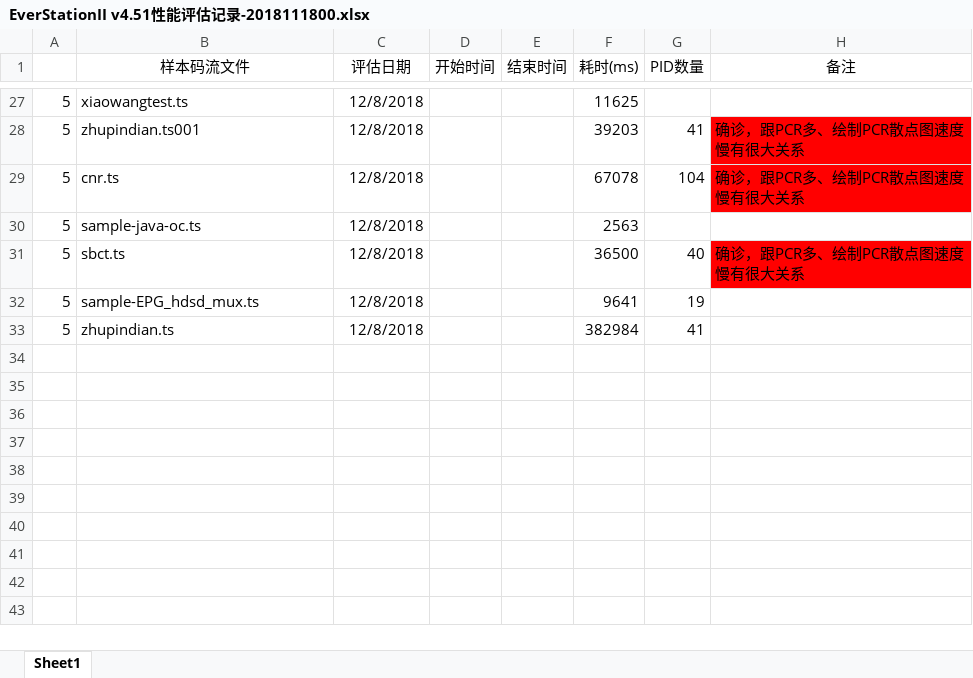
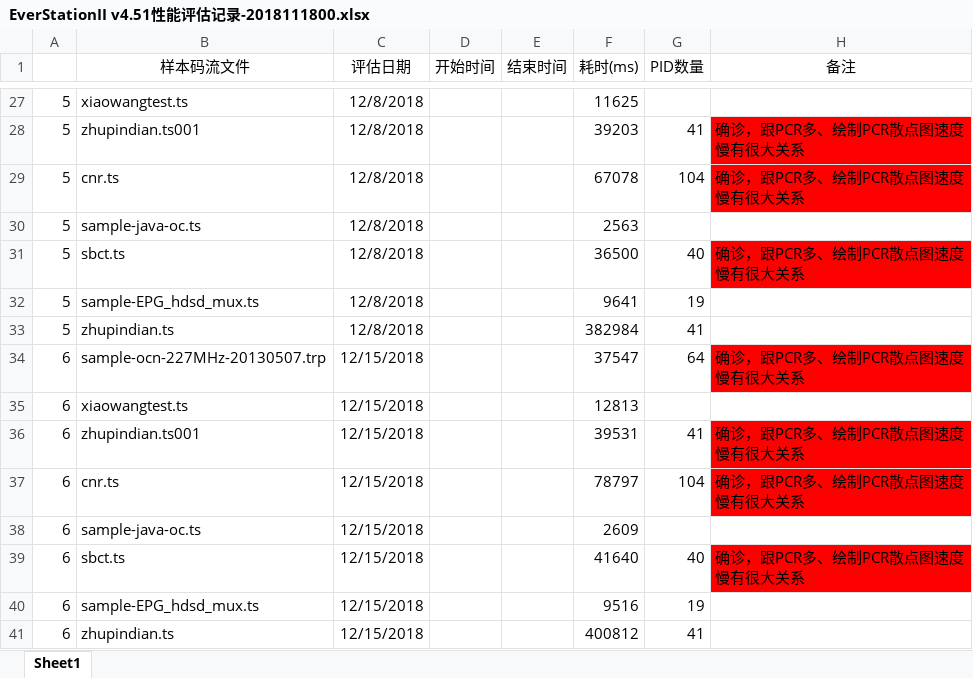
Before and after one commit to dakaikou/EverStationII, an Excel workbook: doc/EverStationII v4.51性能评估记录-2018111800.xlsx, sheet Sheet1, drawn as a sheet; only a part is shown, gaps mark what is left out; values as stored, in another font and other column widths than the file's, no borders; the diff names each change by its address in the sheet, - before the commit and + after, or states it on an @@ line.

```diff
--- a/doc/EverStationII v4.51性能评估记录-2018111800.xlsx (sheet Sheet1)
+++ b/doc/EverStationII v4.51性能评估记录-2018111800.xlsx (sheet Sheet1)
+row 34: 6 | sample-ocn-227MHz-20130507.trp | 12/15/2018 |  |  | 37547 | 64 | 确诊，跟PCR多、绘制PCR散点图速度慢有很大关系
+row 35: 6 | xiaowangtest.ts | 12/15/2018 |  |  | 12813
+row 36: 6 | zhupindian.ts001 | 12/15/2018 |  |  | 39531 | 41 | 确诊，跟PCR多、绘制PCR散点图速度慢有很大关系
+row 37: 6 | cnr.ts | 12/15/2018 |  |  | 78797 | 104 | 确诊，跟PCR多、绘制PCR散点图速度慢有很大关系
+row 38: 6 | sample-java-oc.ts | 12/15/2018 |  |  | 2609
+row 39: 6 | sbct.ts | 12/15/2018 |  |  | 41640 | 40 | 确诊，跟PCR多、绘制PCR散点图速度慢有很大关系
+row 40: 6 | sample-EPG_hdsd_mux.ts | 12/15/2018 |  |  | 9516 | 19
+row 41: 6 | zhupindian.ts | 12/15/2018 |  |  | 400812 | 41
```
Also changed, not shown: 15 other files.
